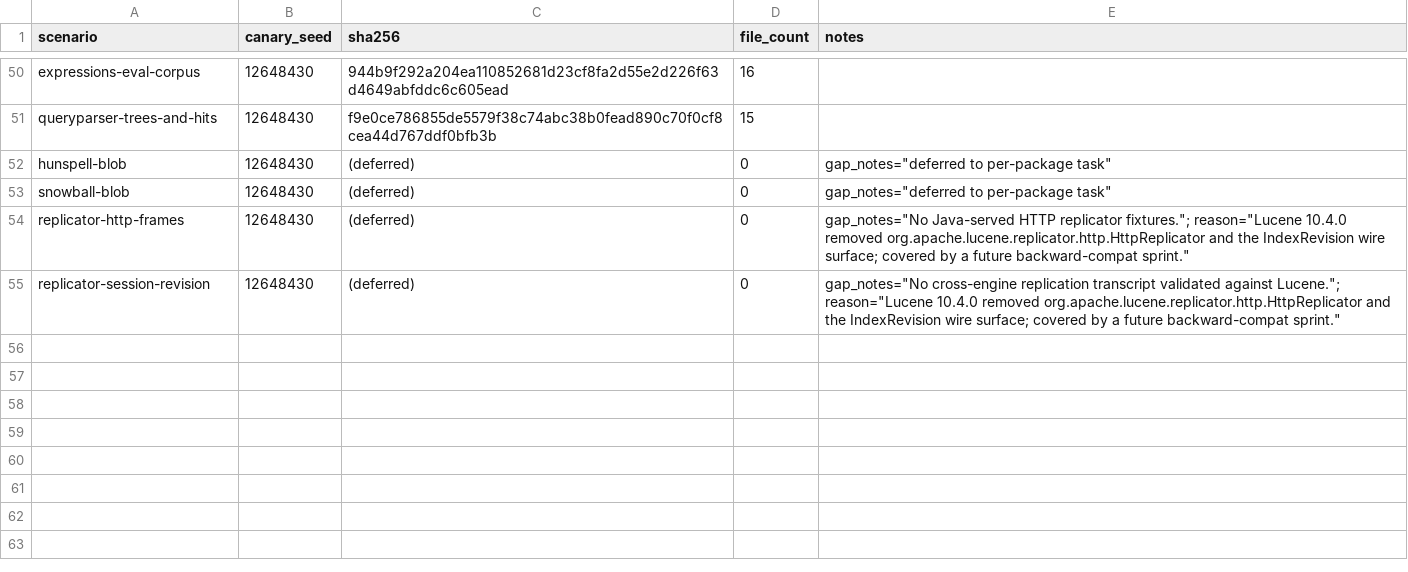
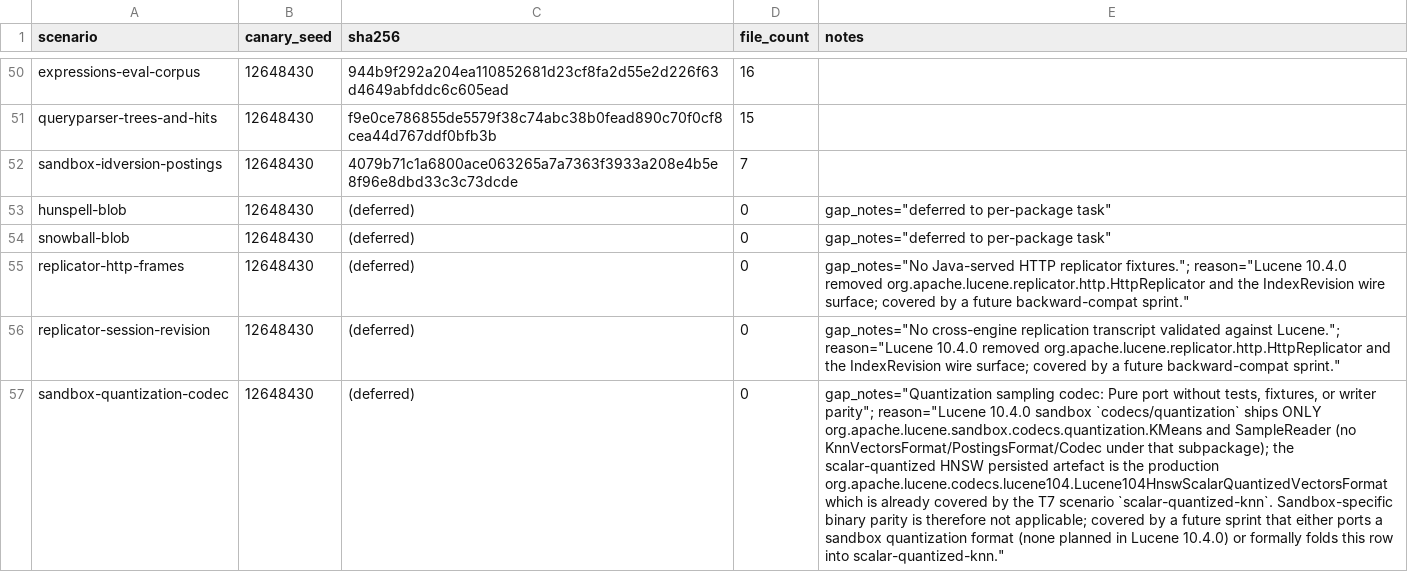
Before and after one commit to FlavioCFOliveira/Gocene, a TSV file: tools/lucene-fixtures/manifests/baseline.tsv, drawn as a sheet; only a part is shown, gaps mark what is left out; the diff names each change by its address in the sheet, - before the commit and + after, or states it on an @@ line.

Commit message:
feat(sprint-114/T23): sandbox — IDVersionPostings real + quantization deferred
18th per-package compat task (rmp 4631). The sandbox package wraps two
audit rows: IDVersionPostingsFormat (real on-disk format) and the
quantization sampling codec. Lucene 10.4.0's sandbox/codecs/quantization
ships only KMeans.java + SampleReader.java (no on-disk format); the
scalar-quantized HNSW artefact lives in production
Lucene104HnswScalarQuantizedVectorsFormat already covered by T7's
scalar-quantized-knn — so the sandbox quantization row becomes deferred
with that citation.

New harness scenario (Java) — byte-deterministic at canary seeds:
- SandboxIdversionPostingsScenario ('sandbox-idversion-postings') —
  index docs with IDVersionPostingsFormat using upstream's
  StringAndPayloadField helper (test-tree only, copied inline with
  verbatim citation). verify runs IDVersionQuery and asserts visibility.

Main.java grows verify-sandbox idversion|quantization dispatcher.
Manifest.java DEFERRED_ROWS gains sandbox-quantization-codec with the
verbatim audit gap_notes + Lucene-removal explanation.

Go-side internal/compat/sandbox/ (//go:build compat):
- sandbox.go: shared helpers.
- idversion_postings_compat_test.go: classes (a)+(b); class (c)
  round-trip t.Skip citing the IDVersion gap_notes verbatim.
- quantization_codec_compat_test.go: all classes t.Skip citing the
  deferred status + cross-reference to T7's scalar-quantized-knn.
- deferred_sandbox_compat_test.go: aggregate citation.

manifests/baseline.tsv: +2 rows (1 real, 1 deferred).
ScenarioDeterminismTest now covers 51 scenarios × 2 seeds = 102 cases.

Validated: mvn verify SUCCESS (115 tests, 0 failures); go test -tags
compat ./internal/compat/sandbox/... PASS (7.15s, 3 PASS + 3 SKIP per
file); corpus-baseline + manifest PASS; baseline.tsv delta +2 rows.

Acceptance criteria met; no production code modified outside scope.

```diff
--- a/tools/lucene-fixtures/manifests/baseline.tsv
+++ b/tools/lucene-fixtures/manifests/baseline.tsv
+row 52: sandbox-idversion-postings | 12648430 | 4079b71c1a6800ace063265a7a7363f3933a208e4b5e8f96e8dbd33c3c73dcde | 7
+row 57: sandbox-quantization-codec | 12648430 | (deferred) | 0 | gap_notes="Quantization sampling codec: Pure port without tests, fixtures, or writer parity"; reason="Lucene 10.4.0 sandbox `codecs/quantization` ships ONLY org.apache.lucene.sandbox.codecs.quantization.KMeans and SampleReader (no KnnVectorsFormat/PostingsFormat/Codec under that subpackage); the scalar-quantized HNSW persisted artefact is the production org.apache.lucene.codecs.lucene104.Lucene104HnswScalarQuantizedVectorsFormat which is already covered by the T7 scenario `scalar-quantized-knn`. Sandbox-specific binary parity is therefore not applicable; covered by a future sprint that either ports a sandbox quantization format (none planned in Lucene 10.4.0) or formally folds this row into scalar-quantized-knn."
```
Also changed, not shown: 8 other files.
